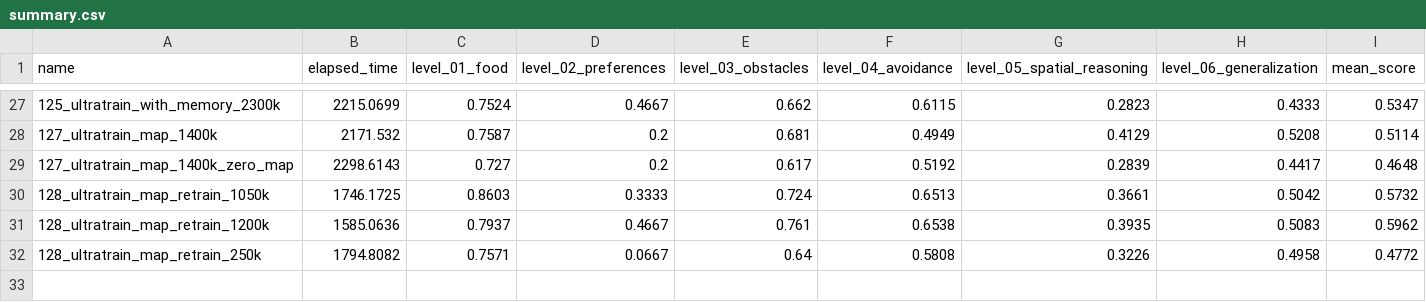
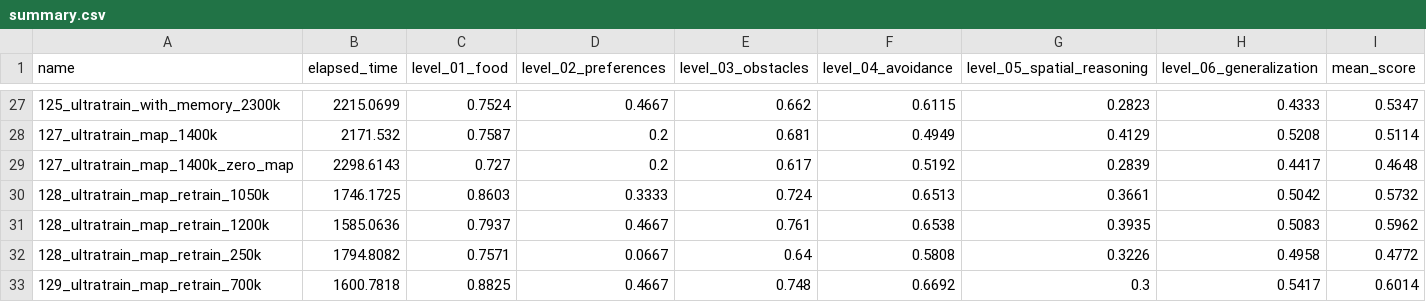
Before and after one commit to ironbar/orangutan, a CSV file: scripts/test_submission/summary.csv, drawn as a sheet; only a part is shown, gaps mark what is left out; the diff names each change by its address in the sheet, - before the commit and + after, or states it on an @@ line.

```diff
--- a/scripts/test_submission/summary.csv
+++ b/scripts/test_submission/summary.csv
+row 33: 129_ultratrain_map_retrain_700k | 1600.7818 | 0.8825 | 0.4667 | 0.748 | 0.6692 | 0.3 | 0.5417 | 0.6014
```
Also changed, not shown: 2 other files.
